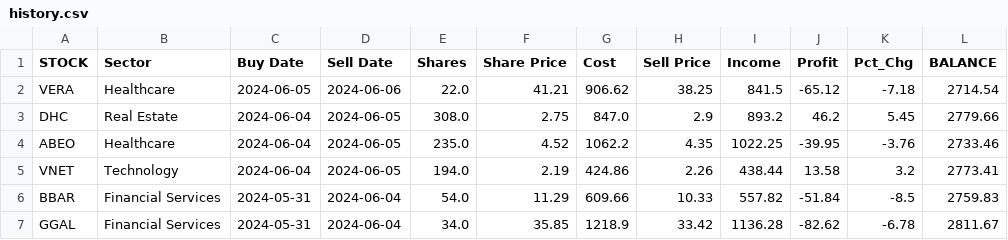
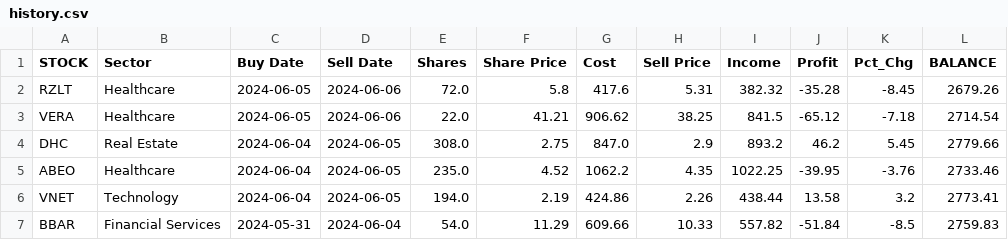
Before and after one commit to p-norris/swing_trades, a CSV file: src/history.csv, drawn as a sheet; only a part is shown; the shorter side is filled out with more unchanged rows; the diff names each change by its address in the sheet, - before the commit and + after, or states it on an @@ line.

Commit message:
updating file

```diff
--- a/src/history.csv
+++ b/src/history.csv
+row 2: RZLT | Healthcare | 2024-06-05 | 2024-06-06 | 72.0 | 5.8 | 417.6 | 5.31 | 382.32 | -35.28 | -8.45 | 2679.26
```
